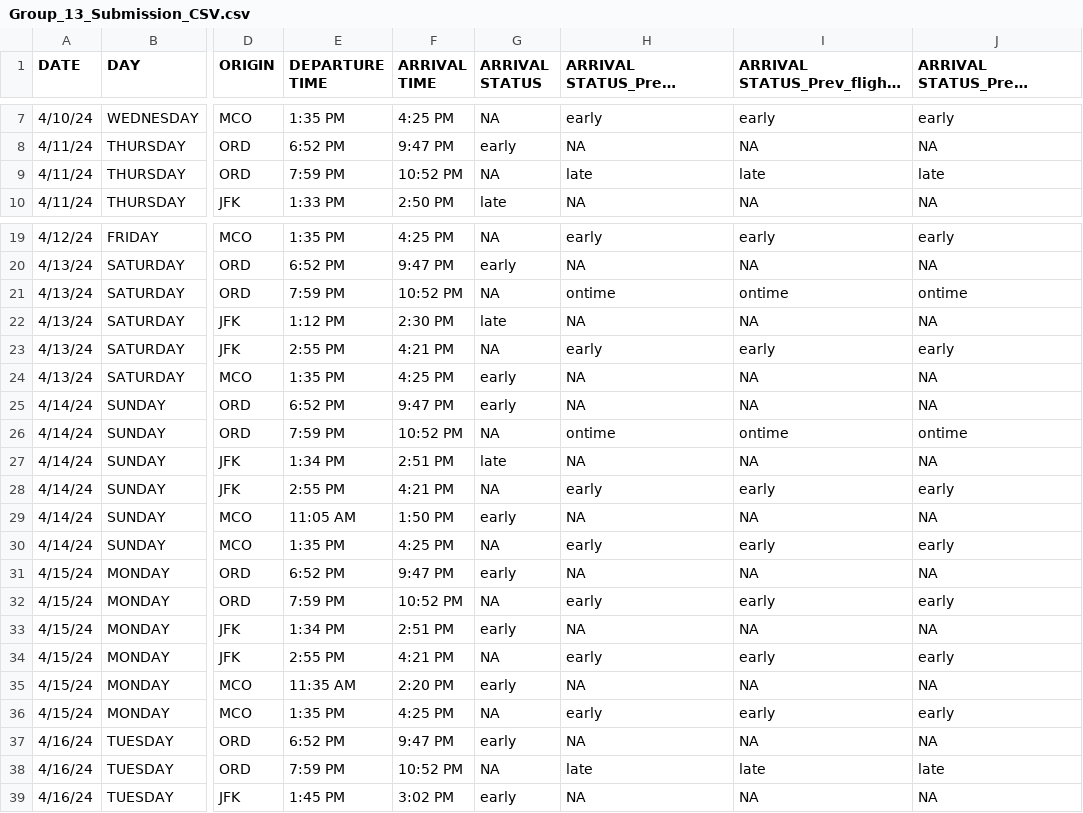
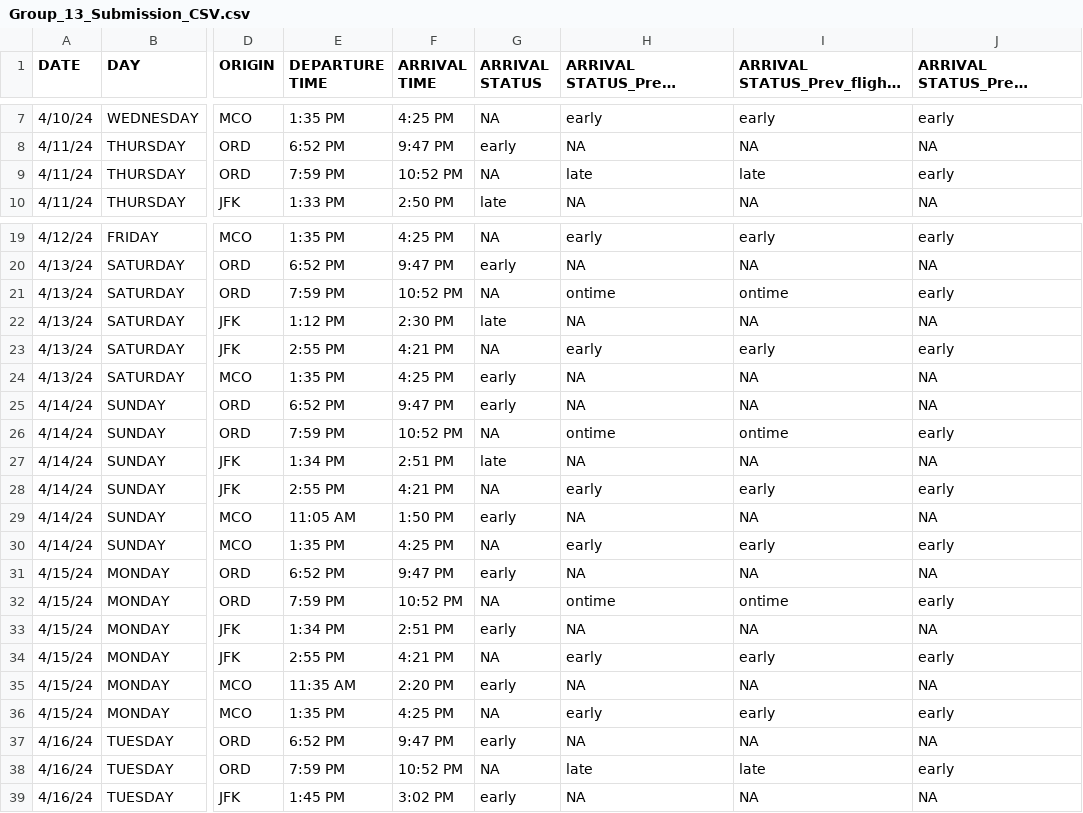
Before and after one commit to pksp99/flight-predictor, a CSV file: test_data/Group_13_Submission_CSV.csv, drawn as a sheet; only a part is shown, gaps mark what is left out; long unchanged cells end in …; the diff names each change by its address in the sheet, - before the commit and + after, or states it on an @@ line.

```diff
--- a/test_data/Group_13_Submission_CSV.csv
+++ b/test_data/Group_13_Submission_CSV.csv
-J9 (ARRIVAL STATUS_Prev_flight_late): late
+J9 (ARRIVAL STATUS_Prev_flight_late): early
-J21 (ARRIVAL STATUS_Prev_flight_late): ontime
+J21 (ARRIVAL STATUS_Prev_flight_late): early
-J26 (ARRIVAL STATUS_Prev_flight_late): ontime
+J26 (ARRIVAL STATUS_Prev_flight_late): early
-H32 (ARRIVAL STATUS_Prev_flight_early): early
+H32 (ARRIVAL STATUS_Prev_flight_early): ontime
-I32: early
+I32: ontime
-J38 (ARRIVAL STATUS_Prev_flight_late): late
+J38 (ARRIVAL STATUS_Prev_flight_late): early
```
Also changed, not shown: 2 other files.
